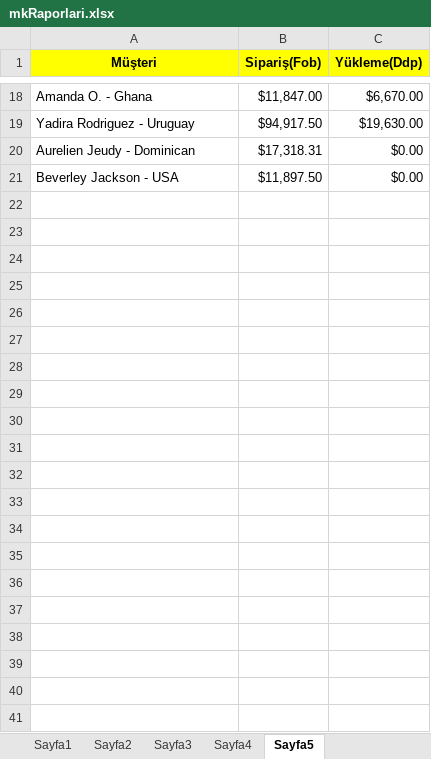
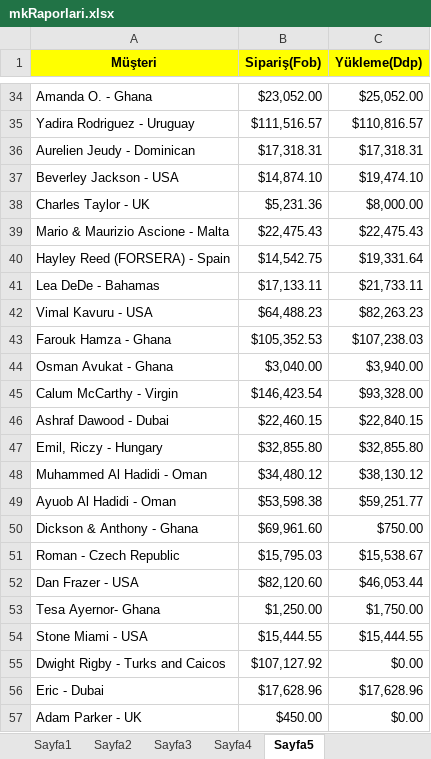
Before and after one commit to Thusuaso/socket, an Excel workbook: excel/dosyalar/mkRaporlari.xlsx, sheet Sayfa5, drawn as a sheet; only a part is shown, gaps mark what is left out; values as stored, in another font and other column widths than the file's, no borders; addresses are those after the commit; the diff covers the shown part only; the diff names each change by its address in the sheet, - before the commit and + after, or states it on an @@ line.

```diff
--- a/excel/dosyalar/mkRaporlari.xlsx (sheet Sayfa5)
+++ b/excel/dosyalar/mkRaporlari.xlsx (sheet Sayfa5)
-B34 (Sipariş(Fob)): $11,847.00
+B34 (Sipariş(Fob)): $23,052.00
-C34 (Yükleme(Ddp)): $6,670.00
+C34 (Yükleme(Ddp)): $25,052.00
-B35 (Sipariş(Fob)): $94,917.50
+B35 (Sipariş(Fob)): $111,516.57
-C35 (Yükleme(Ddp)): $19,630.00
+C35 (Yükleme(Ddp)): $110,816.57
-C36 (Yükleme(Ddp)): $0.00
+C36 (Yükleme(Ddp)): $17,318.31
-B37 (Sipariş(Fob)): $11,897.50
+B37 (Sipariş(Fob)): $14,874.10
-C37 (Yükleme(Ddp)): $0.00
+C37 (Yükleme(Ddp)): $19,474.10
+row 38: Charles Taylor - UK | $5,231.36 | $8,000.00
+row 39: Mario & Maurizio Ascione - Malta | $22,475.43 | $22,475.43
+row 40: Hayley Reed (FORSERA) - Spain | $14,542.75 | $19,331.64
+row 41: Lea DeDe - Bahamas | $17,133.11 | $21,733.11
+row 42: Vimal Kavuru - USA | $64,488.23 | $82,263.23
+row 43: Farouk Hamza - Ghana | $105,352.53 | $107,238.03
+row 44: Osman Avukat - Ghana | $3,040.00 | $3,940.00
+row 45: Calum McCarthy - Virgin | $146,423.54 | $93,328.00
+row 46: Ashraf Dawood - Dubai | $22,460.15 | $22,840.15
+row 47: Emil, Riczy - Hungary | $32,855.80 | $32,855.80
+row 48: Muhammed Al Hadidi - Oman | $34,480.12 | $38,130.12
+row 49: Ayuob Al Hadidi - Oman | $53,598.38 | $59,251.77
+row 50: Dickson & Anthony - Ghana | $69,961.60 | $750.00
+row 51: Roman - Czech Republic | $15,795.03 | $15,538.67
+row 52: Dan Frazer - USA | $82,120.60 | $46,053.44
+row 53: Tesa Ayernor- Ghana | $1,250.00 | $1,750.00
+row 54: Stone Miami - USA | $15,444.55 | $15,444.55
+row 55: Dwight Rigby - Turks and Caicos | $107,127.92 | $0.00
+row 56: Eric - Dubai | $17,628.96 | $17,628.96
+row 57: Adam Parker - UK | $450.00 | $0.00
```
Also changed, not shown: 17 added rows, 1 removed row and 15 edited cells elsewhere in this sheet, sheet Sayfa4, sheet Sayfa1, sheet Sayfa2, sheet Sayfa3, 1 other file.
